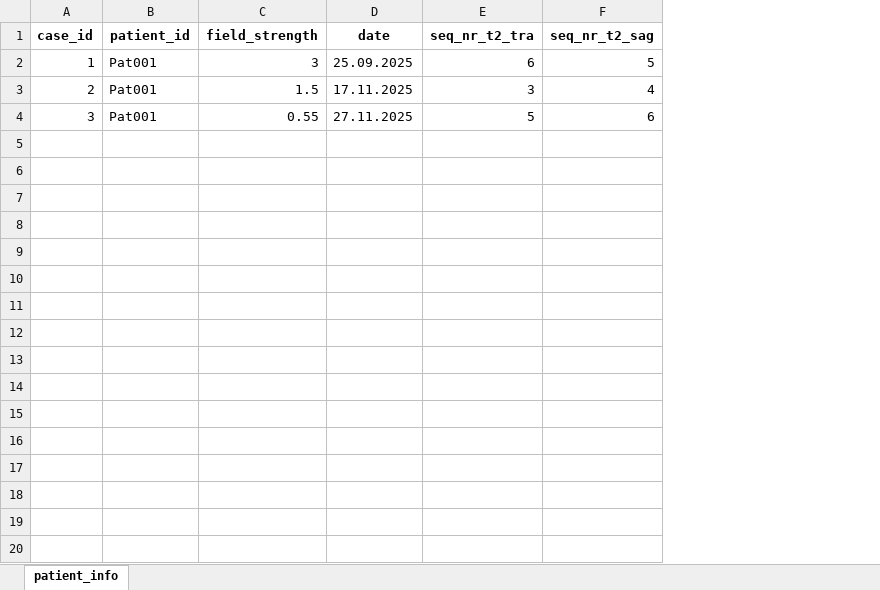
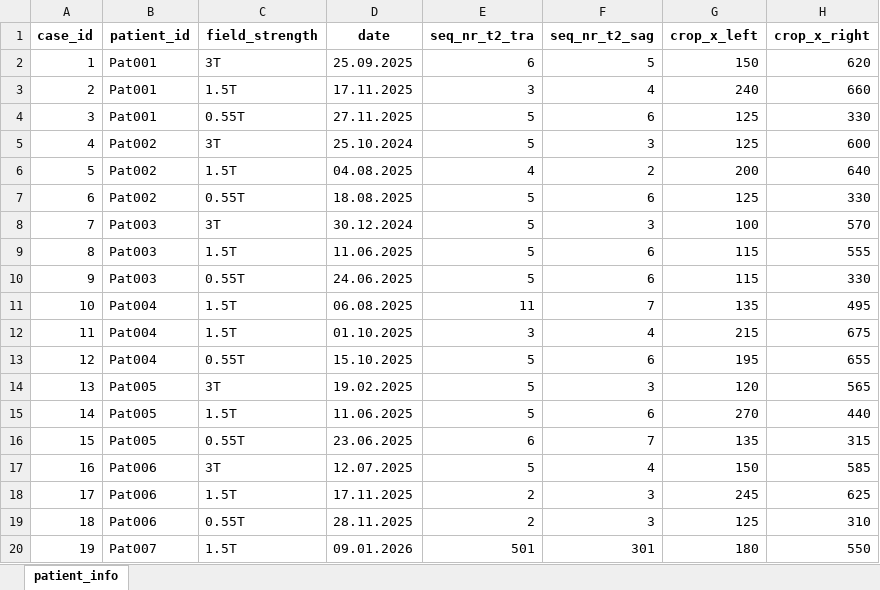
Before and after one commit to nczala/usz-web-based-rating, an Excel workbook: backend/data/all_cases.xlsx, sheet patient_info, drawn as a sheet; only a part is shown; values as stored, in another font and other column widths than the file's, no borders; the diff covers the shown part only; the diff names each change by its address in the sheet, - before the commit and + after, or states it on an @@ line.

Commit message:
updates in user and case handling

```diff
--- a/backend/data/all_cases.xlsx (sheet patient_info)
+++ b/backend/data/all_cases.xlsx (sheet patient_info)
+column G (crop_x_left), rows 2-4: 150 | 240 | 125
+column H (crop_x_right), rows 2-4: 620 | 660 | 330
-C2 (field_strength): 3
+C2 (field_strength): 3T
-C3 (field_strength): 1.5
+C3 (field_strength): 1.5T
-C4 (field_strength): 0.55
+C4 (field_strength): 0.55T
+row 5: 4 | Pat002 | 3T | 25.10.2024 | 5 | 3 | 125 | 600
+row 6: 5 | Pat002 | 1.5T | 04.08.2025 | 4 | 2 | 200 | 640
+row 7: 6 | Pat002 | 0.55T | 18.08.2025 | 5 | 6 | 125 | 330
+row 8: 7 | Pat003 | 3T | 30.12.2024 | 5 | 3 | 100 | 570
+row 9: 8 | Pat003 | 1.5T | 11.06.2025 | 5 | 6 | 115 | 555
+row 10: 9 | Pat003 | 0.55T | 24.06.2025 | 5 | 6 | 115 | 330
+row 11: 10 | Pat004 | 1.5T | 06.08.2025 | 11 | 7 | 135 | 495
+row 12: 11 | Pat004 | 1.5T | 01.10.2025 | 3 | 4 | 215 | 675
+row 13: 12 | Pat004 | 0.55T | 15.10.2025 | 5 | 6 | 195 | 655
+row 14: 13 | Pat005 | 3T | 19.02.2025 | 5 | 3 | 120 | 565
+row 15: 14 | Pat005 | 1.5T | 11.06.2025 | 5 | 6 | 270 | 440
+row 16: 15 | Pat005 | 0.55T | 23.06.2025 | 6 | 7 | 135 | 315
+row 17: 16 | Pat006 | 3T | 12.07.2025 | 5 | 4 | 150 | 585
+row 18: 17 | Pat006 | 1.5T | 17.11.2025 | 2 | 3 | 245 | 625
+row 19: 18 | Pat006 | 0.55T | 28.11.2025 | 2 | 3 | 125 | 310
+row 20: 19 | Pat007 | 1.5T | 09.01.2026 | 501 | 301 | 180 | 550
```
Also changed, not shown: 40 added rows elsewhere in this sheet, backend/data/users/radiology/user_1/order_user_1.xlsx, backend/data/users/radiology/user_1/rating_user_1.xlsx, 17 other files.
